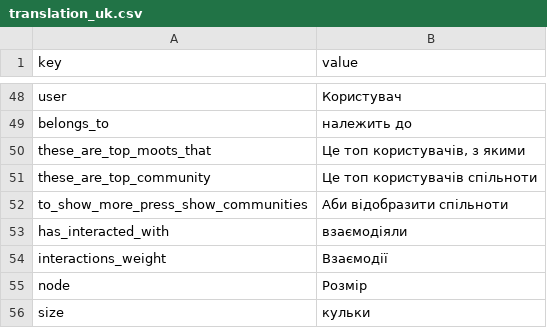
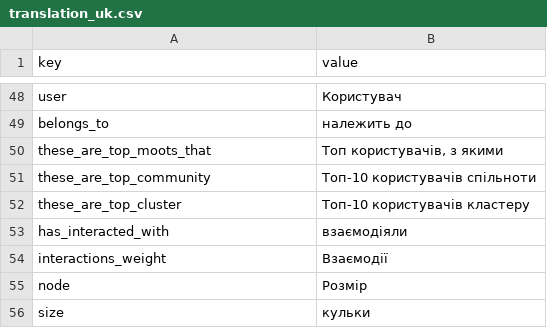
Before and after one commit to uabluerail/atlas, a CSV file: translation_uk.csv, drawn as a sheet; only a part is shown, gaps mark what is left out.

```diff
--- a/translation_uk.csv
+++ b/translation_uk.csv
@@ -49,5 +49,5 @@ user,"Користувач"
 belongs_to,"належить до"
-these_are_top_moots_that,"Це топ користувачів, з якими"
-these_are_top_community,"Це топ користувачів спільноти"
-to_show_more_press_show_communities,"Аби відобразити спільноти "
+these_are_top_moots_that,"Топ користувачів, з якими"
+these_are_top_community,"Топ-10 користувачів спільноти"
+these_are_top_cluster,"Топ-10 користувачів кластеру"
 has_interacted_with,"взаємодіяли"
```
Also changed, not shown: translation_en.csv, 12 other files.
